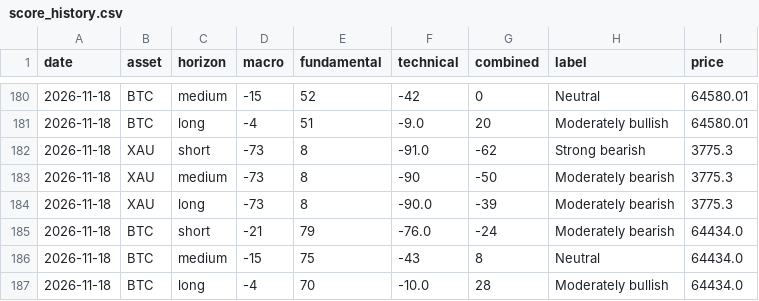
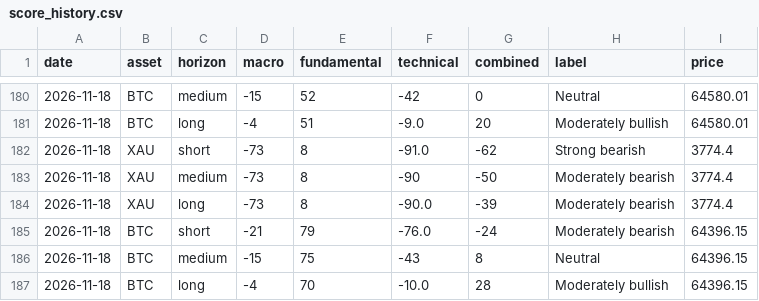
Before and after one commit to CypherCrypt1/finintel, a CSV file: data/score_history.csv, drawn as a sheet; only a part is shown, gaps mark what is left out.

Commit message:
Daily data 2026-11-18

```diff
--- a/data/score_history.csv
+++ b/data/score_history.csv
@@ -181,7 +181,7 @@ date,asset,horizon,macro,fundamental,technical,combined,label,price
 2026-11-18,BTC,long,-4,51,-9.0,20,Moderately bullish,64580.01
-2026-11-18,XAU,short,-73,8,-91.0,-62,Strong bearish,3775.3
-2026-11-18,XAU,medium,-73,8,-90,-50,Moderately bearish,3775.3
-2026-11-18,XAU,long,-73,8,-90.0,-39,Moderately bearish,3775.3
-2026-11-18,BTC,short,-21,79,-76.0,-24,Moderately bearish,64434.0
-2026-11-18,BTC,medium,-15,75,-43,8,Neutral,64434.0
-2026-11-18,BTC,long,-4,70,-10.0,28,Moderately bullish,64434.0
+2026-11-18,XAU,short,-73,8,-91.0,-62,Strong bearish,3774.4
+2026-11-18,XAU,medium,-73,8,-90,-50,Moderately bearish,3774.4
+2026-11-18,XAU,long,-73,8,-90.0,-39,Moderately bearish,3774.4
+2026-11-18,BTC,short,-21,79,-76.0,-24,Moderately bearish,64396.15
+2026-11-18,BTC,medium,-15,75,-43,8,Neutral,64396.15
+2026-11-18,BTC,long,-4,70,-10.0,28,Moderately bullish,64396.15
```
Also changed, not shown: 3 other files.
